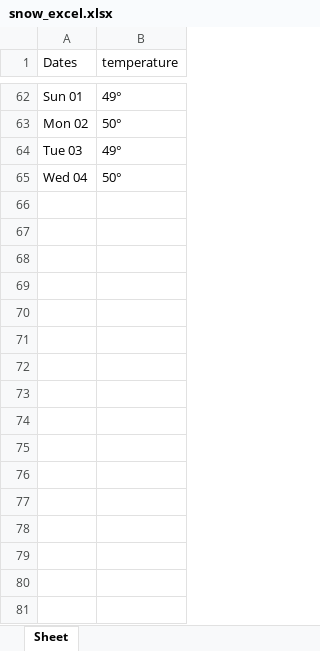
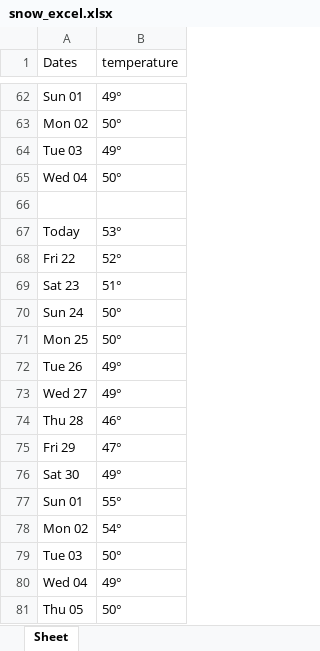
Before and after one commit to clay-thompson2006/Snowpocalypse-Group, an Excel workbook: snow_excel.xlsx, sheet Sheet, drawn as a sheet; only a part is shown, gaps mark what is left out; values as stored, in another font and other column widths than the file's, no borders; the diff names each change by its address in the sheet, - before the commit and + after, or states it on an @@ line.

```diff
--- a/snow_excel.xlsx (sheet Sheet)
+++ b/snow_excel.xlsx (sheet Sheet)
+row 66: (empty)
+row 67: Today | 53°
+row 68: Fri 22 | 52°
+row 69: Sat 23 | 51°
+row 70: Sun 24 | 50°
+row 71: Mon 25 | 50°
+row 72: Tue 26 | 49°
+row 73: Wed 27 | 49°
+row 74: Thu 28 | 46°
+row 75: Fri 29 | 47°
+row 76: Sat 30 | 49°
+row 77: Sun 01 | 55°
+row 78: Mon 02 | 54°
+row 79: Tue 03 | 50°
+row 80: Wed 04 | 49°
+row 81: Thu 05 | 50°
```
Also changed, not shown: 1 other file.
